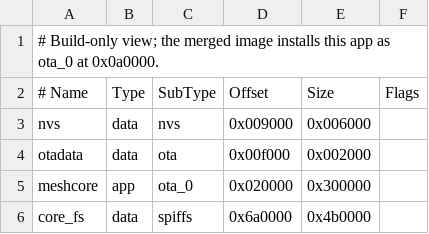
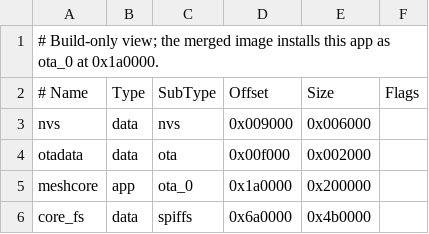
Before and after one commit to projectsape/ape-firmware-center, a CSV file: docs/patches/partitions/heltec-v4-meshcore-build.csv, drawn as a sheet.

Commit message:
release: publish T147 and Heltec V4 OTA apps 2026-10-17
WadaMesh beta_96 / v1.18.0.1-touch, MeshCore v1.18.0 and Meshtastic 2.8.2 candidates. Preserve accepted loaders, trust anchors and runtime layouts; reuse the verified app bytes in USB, OTA and factories.

```diff
--- a/docs/patches/partitions/heltec-v4-meshcore-build.csv
+++ b/docs/patches/partitions/heltec-v4-meshcore-build.csv
@@ -1,2 +1,2 @@
-# Build-only view; the merged image installs this app as ota_0 at 0x0a0000.
+# Build-only view; the merged image installs this app as ota_0 at 0x1a0000.
 # Name,      Type, SubType, Offset,   Size,     Flags
@@ -4,3 +4,3 @@ nvs,         data, nvs,     0x009000, 0x006000,
 otadata,     data, ota,     0x00f000, 0x002000,
-meshcore,    app,  ota_0,   0x020000, 0x300000,
+meshcore,    app,  ota_0,   0x1a0000, 0x200000,
 core_fs,     data, spiffs,  0x6a0000, 0x4b0000,
```
Also changed, not shown: 20 other files.
